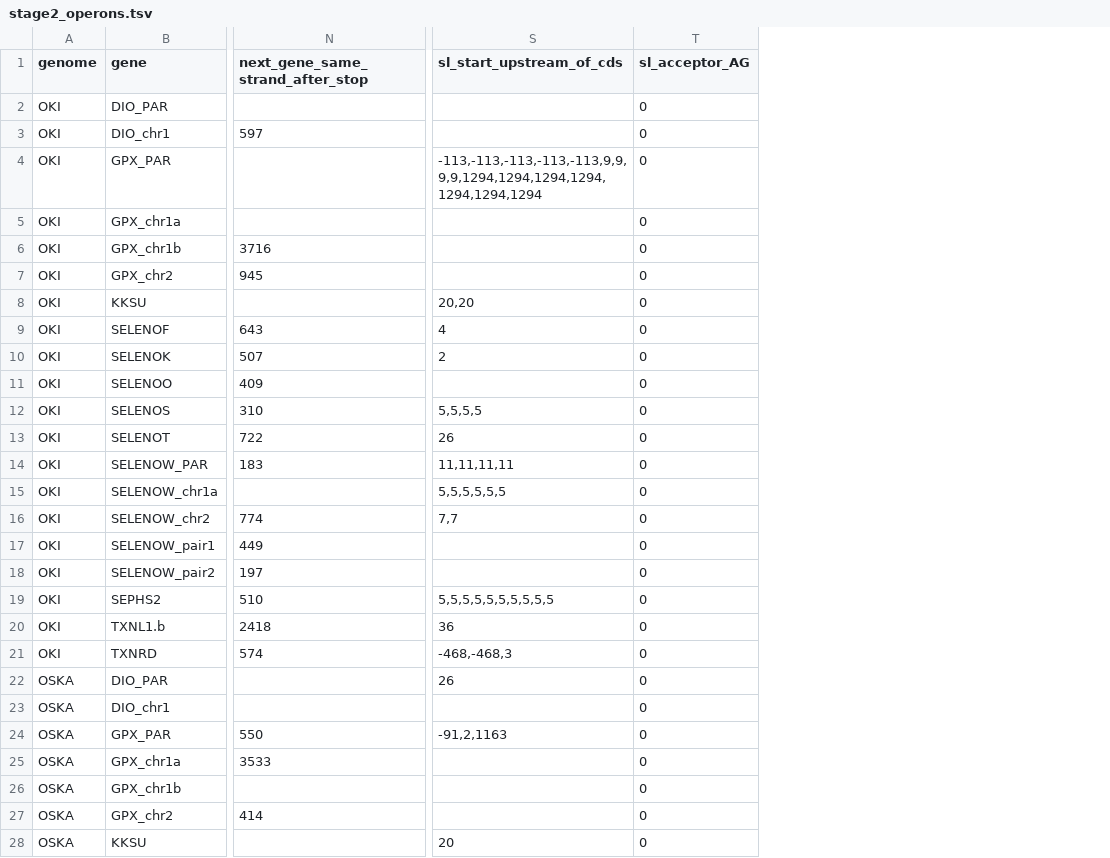
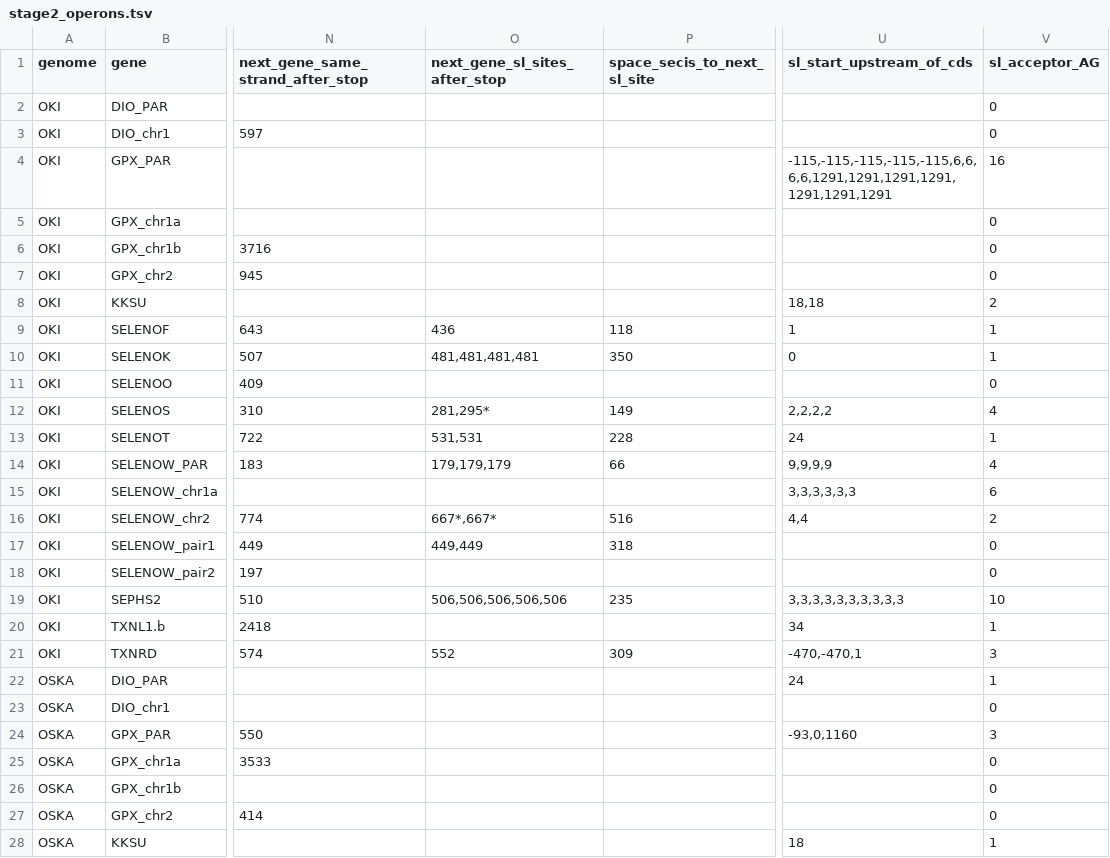
Before and after one commit to oist/LuscombeU_Oikopleura_Selenoproteins, a TSV file: results/tables/stage2_operons.tsv, drawn as a sheet; only a part is shown, gaps mark what is left out; addresses are those after the commit; the diff covers the shown part only; the diff names each change by its address in the sheet, - before the commit and + after, or states it on an @@ line.

Commit message:
operons

```diff
--- a/results/tables/stage2_operons.tsv
+++ b/results/tables/stage2_operons.tsv
+column O (next_gene_sl_sites_after_stop), rows 9-21: 436 | 481,481,481,481 |  | 281,295* | 531,531 | 179,179,179 |  | 667*,667* | 449,449 |  | 506,506,506,506,506 |  | 552
+column P (space_secis_to_next_sl_site), rows 9-21: 118 | 350 |  | 149 | 228 | 66 |  | 516 | 318 |  | 235 |  | 309
-U4 (sl_start_upstream_of_cds): -113,-113,-113,-113,-113,9,9,9,9,1294,1294,1294,1294,1294,1294,1294
+U4 (sl_start_upstream_of_cds): -115,-115,-115,-115,-115,6,6,6,6,1291,1291,1291,1291,1291,1291,1291
-V4 (sl_acceptor_AG): 0
+V4 (sl_acceptor_AG): 16
-U8 (sl_start_upstream_of_cds): 20,20
+U8 (sl_start_upstream_of_cds): 18,18
-V8 (sl_acceptor_AG): 0
+V8 (sl_acceptor_AG): 2
-U9 (sl_start_upstream_of_cds): 4
+U9 (sl_start_upstream_of_cds): 1
-V9:V10 (sl_acceptor_AG): 0
+V9:V10 (sl_acceptor_AG): 1
-U10 (sl_start_upstream_of_cds): 2
+U10 (sl_start_upstream_of_cds): 0
-U12 (sl_start_upstream_of_cds): 5,5,5,5
+U12 (sl_start_upstream_of_cds): 2,2,2,2
-V12 (sl_acceptor_AG): 0
+V12 (sl_acceptor_AG): 4
-U13 (sl_start_upstream_of_cds): 26
+U13 (sl_start_upstream_of_cds): 24
-V13 (sl_acceptor_AG): 0
+V13 (sl_acceptor_AG): 1
-U14 (sl_start_upstream_of_cds): 11,11,11,11
+U14 (sl_start_upstream_of_cds): 9,9,9,9
-V14 (sl_acceptor_AG): 0
+V14 (sl_acceptor_AG): 4
-U15 (sl_start_upstream_of_cds): 5,5,5,5,5,5
+U15 (sl_start_upstream_of_cds): 3,3,3,3,3,3
-V15 (sl_acceptor_AG): 0
+V15 (sl_acceptor_AG): 6
-U16 (sl_start_upstream_of_cds): 7,7
+U16 (sl_start_upstream_of_cds): 4,4
-V16 (sl_acceptor_AG): 0
+V16 (sl_acceptor_AG): 2
-U19 (sl_start_upstream_of_cds): 5,5,5,5,5,5,5,5,5,5
+U19 (sl_start_upstream_of_cds): 3,3,3,3,3,3,3,3,3,3
-V19 (sl_acceptor_AG): 0
+V19 (sl_acceptor_AG): 10
-U20 (sl_start_upstream_of_cds): 36
+U20 (sl_start_upstream_of_cds): 34
-V20 (sl_acceptor_AG): 0
+V20 (sl_acceptor_AG): 1
-U21 (sl_start_upstream_of_cds): -468,-468,3
+U21 (sl_start_upstream_of_cds): -470,-470,1
-V21 (sl_acceptor_AG): 0
+V21 (sl_acceptor_AG): 3
-U22 (sl_start_upstream_of_cds): 26
+U22 (sl_start_upstream_of_cds): 24
-V22 (sl_acceptor_AG): 0
+V22 (sl_acceptor_AG): 1
-U24 (sl_start_upstream_of_cds): -91,2,1163
+U24 (sl_start_upstream_of_cds): -93,0,1160
-V24 (sl_acceptor_AG): 0
+V24 (sl_acceptor_AG): 3
-U28 (sl_start_upstream_of_cds): 20
+U28 (sl_start_upstream_of_cds): 18
-V28 (sl_acceptor_AG): 0
+V28 (sl_acceptor_AG): 1
```
Also changed, not shown: 32 edited cells elsewhere in this file.
